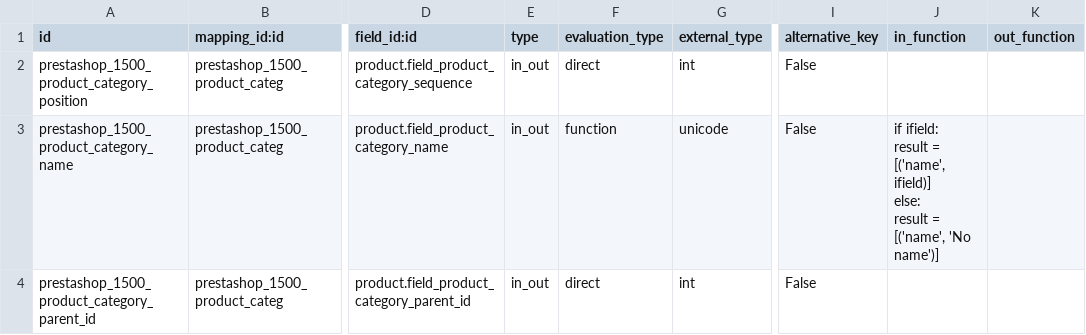
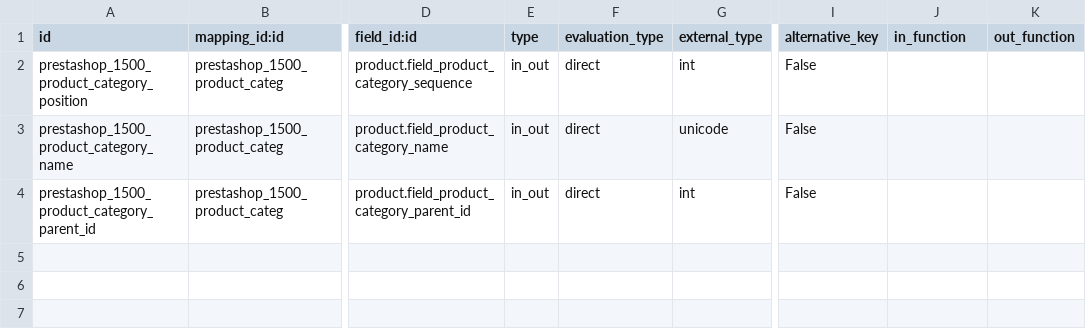
Before and after one commit to xrg/prestashoperpconnect, a CSV file: prestashoperpconnect/settings/1.5.0.0/product.category/external.mappinglines.template.csv, drawn as a sheet; only a part is shown, gaps mark what is left out; ↵ is a line break in a cell; the diff names each change by its address in the sheet, - before the commit and + after, or states it on an @@ line.

Commit message:
the "name" of the category in PrestaShop is a required field, so a direct mapping should work. Enable the export of product categories.

```diff
--- a/prestashoperpconnect/settings/1.5.0.0/product.category/external.mappinglines.template.csv
+++ b/prestashoperpconnect/settings/1.5.0.0/product.category/external.mappinglines.template.csv
-F3 (evaluation_type): function
+F3 (evaluation_type): direct
-J3 (in_function): if ifield: ↵ result = [('name', ifield)] ↵ else: ↵ result = [('name', 'No name')]
+J3 (in_function): (empty)
```
Also changed, not shown: 1 other file.
